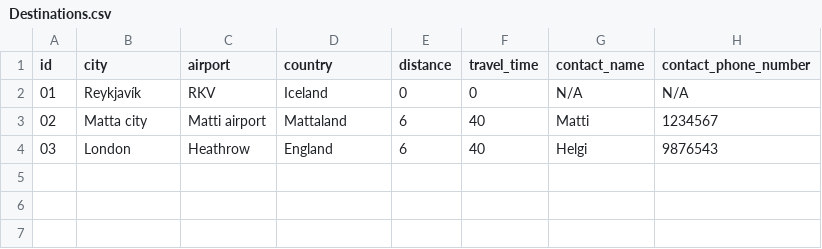
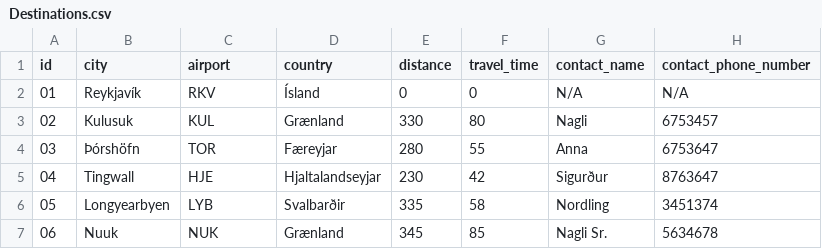
Before and after one commit to GiantMushy/NanAir, a CSV file: Code/DataLayer/Repository/Destinations.csv, drawn as a sheet.

```diff
--- a/Code/DataLayer/Repository/Destinations.csv
+++ b/Code/DataLayer/Repository/Destinations.csv
@@ -1,4 +1,7 @@
 id,city,airport,country,distance,travel_time,contact_name,contact_phone_number
-01,Reykjavík,RKV,Iceland,0,0,N/A,N/A
-02,Matta city,Matti airport,Mattaland,6,40,Matti,1234567
-03,London,Heathrow,England,6,40,Helgi,9876543
+01,Reykjavík,RKV,Ísland,0,0,N/A,N/A
+02,Kulusuk,KUL,Grænland,330,80,Nagli,6753457
+03,Þórshöfn,TOR,Færeyjar,280,55,Anna,6753647
+04,Tingwall,HJE,Hjaltalandseyjar,230,42,Sigurður,8763647
+05,Longyearbyen,LYB,Svalbarðir,335,58,Nordling,3451374
+06,Nuuk,NUK,Grænland,345,85,Nagli Sr.,5634678
```
Also changed, not shown: 23 other files.
